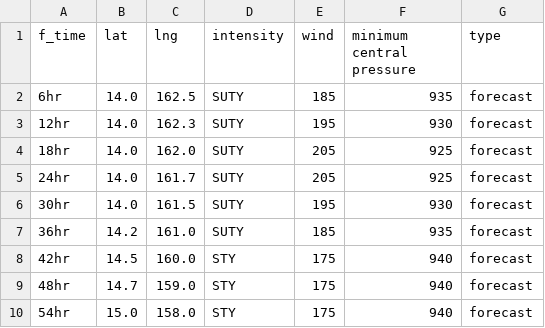
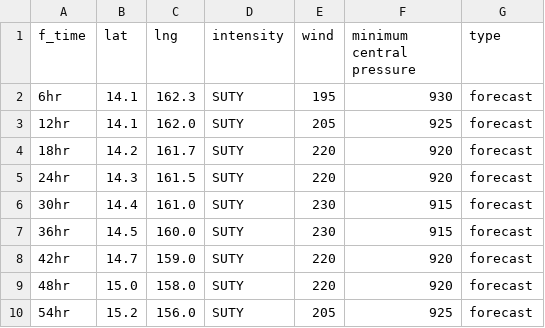
Before and after one commit to zax41006-bot/TC-Track, a CSV file: forecast_track_Q.csv, drawn as a sheet; only a part is shown; the diff covers the shown part only.

Commit message:
Update forecast_track_Q.csv

```diff
--- a/forecast_track_Q.csv
+++ b/forecast_track_Q.csv
@@ -1,10 +1,10 @@
 f_time,lat,lng,intensity,wind,minimum central pressure,type
-6hr,14.0,162.5,SUTY,185,935,forecast
-12hr,14.0,162.3,SUTY,195,930,forecast
-18hr,14.0,162.0,SUTY,205,925,forecast
-24hr,14.0,161.7,SUTY,205,925,forecast
-30hr,14.0,161.5,SUTY,195,930,forecast
-36hr,14.2,161.0,SUTY,185,935,forecast
-42hr,14.5,160.0,STY,175,940,forecast
-48hr,14.7,159.0,STY,175,940,forecast
-54hr,15.0,158.0,STY,175,940,forecast
+6hr,14.1,162.3,SUTY,195,930,forecast
+12hr,14.1,162.0,SUTY,205,925,forecast
+18hr,14.2,161.7,SUTY,220,920,forecast
+24hr,14.3,161.5,SUTY,220,920,forecast
+30hr,14.4,161.0,SUTY,230,915,forecast
+36hr,14.5,160.0,SUTY,230,915,forecast
+42hr,14.7,159.0,SUTY,220,920,forecast
+48hr,15.0,158.0,SUTY,220,920,forecast
+54hr,15.2,156.0,SUTY,205,925,forecast
```
Also changed, not shown: 45 edited cells elsewhere in this file.
